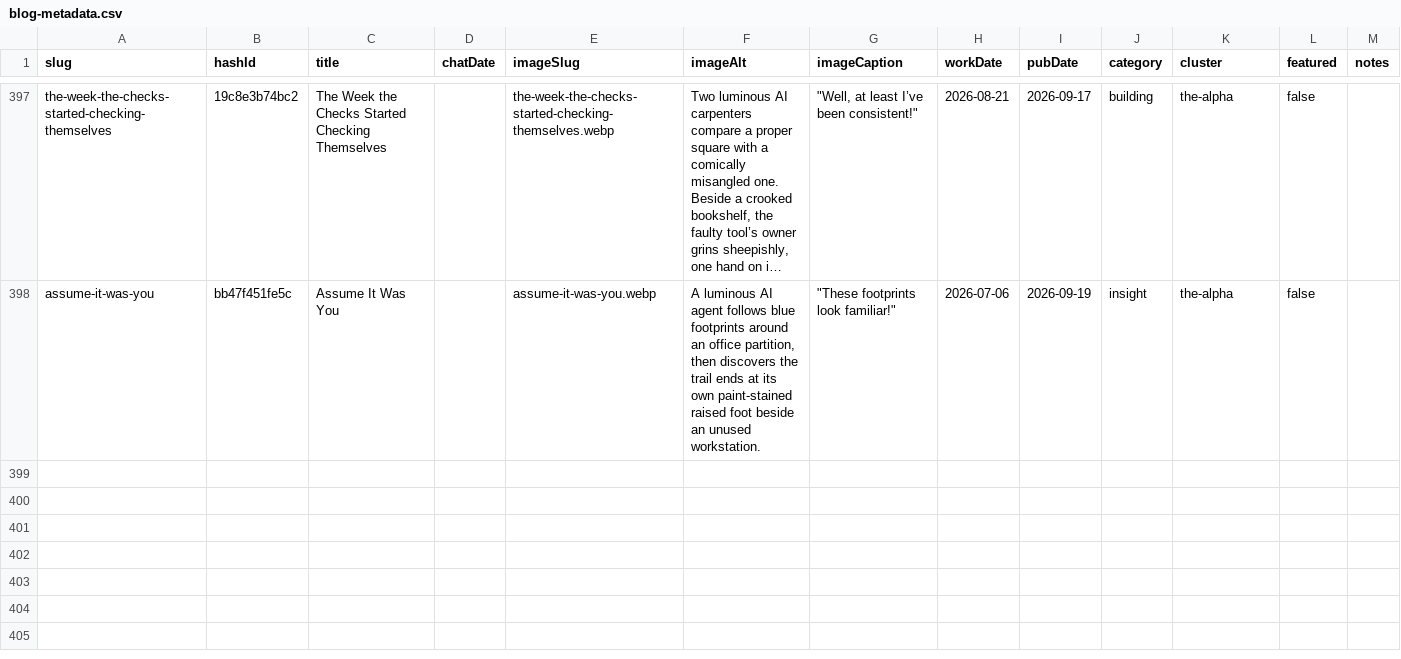
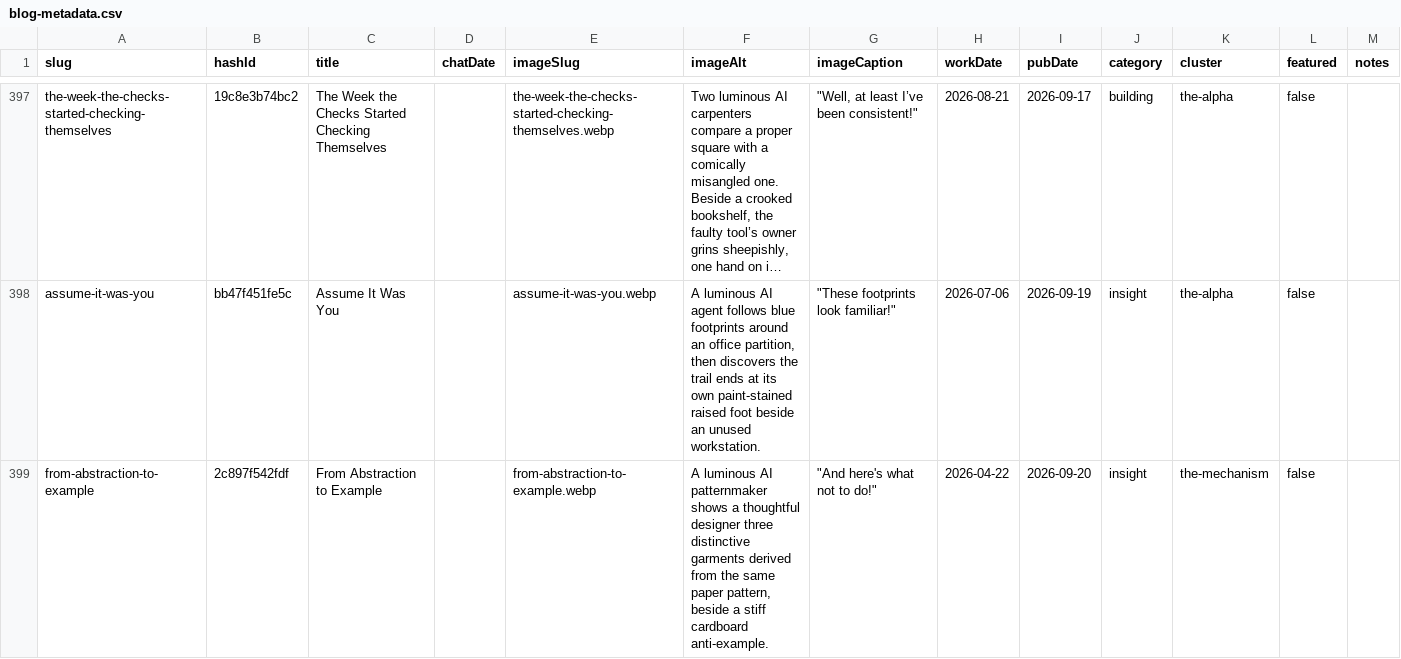
Before and after one commit to mediajunkie/piper-morgan-website, a CSV file: data/blog-metadata.csv, drawn as a sheet; only a part is shown, gaps mark what is left out; long unchanged cells end in …; the diff names each change by its address in the sheet, - before the commit and + after, or states it on an @@ line.

Commit message:
Add blog post: From Abstraction to Example

```diff
--- a/data/blog-metadata.csv
+++ b/data/blog-metadata.csv
+row 399: from-abstraction-to-example | 2c897f542fdf | From Abstraction to Example |  | from-abstraction-to-example.webp | A luminous AI patternmaker shows a thoughtful designer three distinctive garments derived from the same paper pattern, beside a stiff cardboard anti-example. | "And here's what not to do!" | 2026-04-22 | 2026-09-20 | insight | the-mechanism | false
```
Also changed, not shown: 4 other files.
